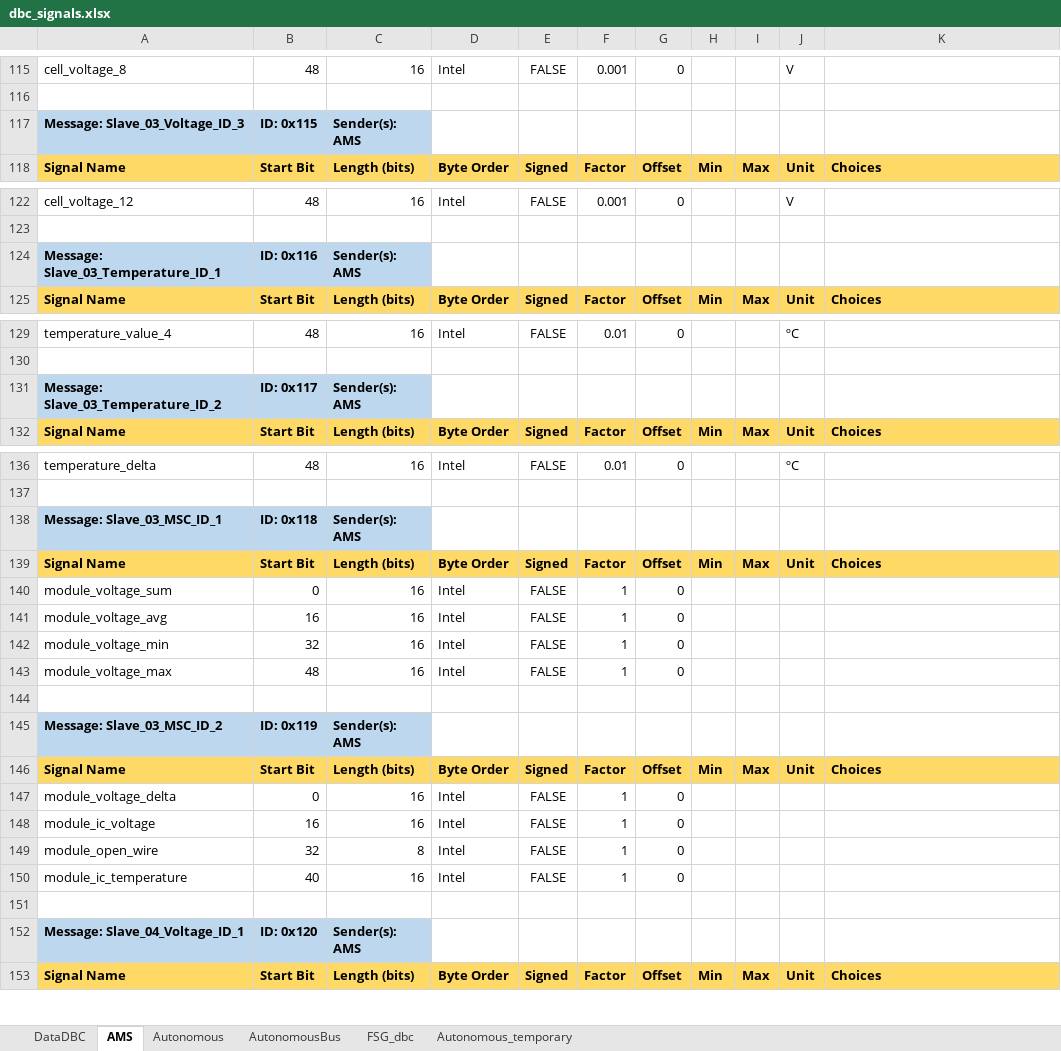
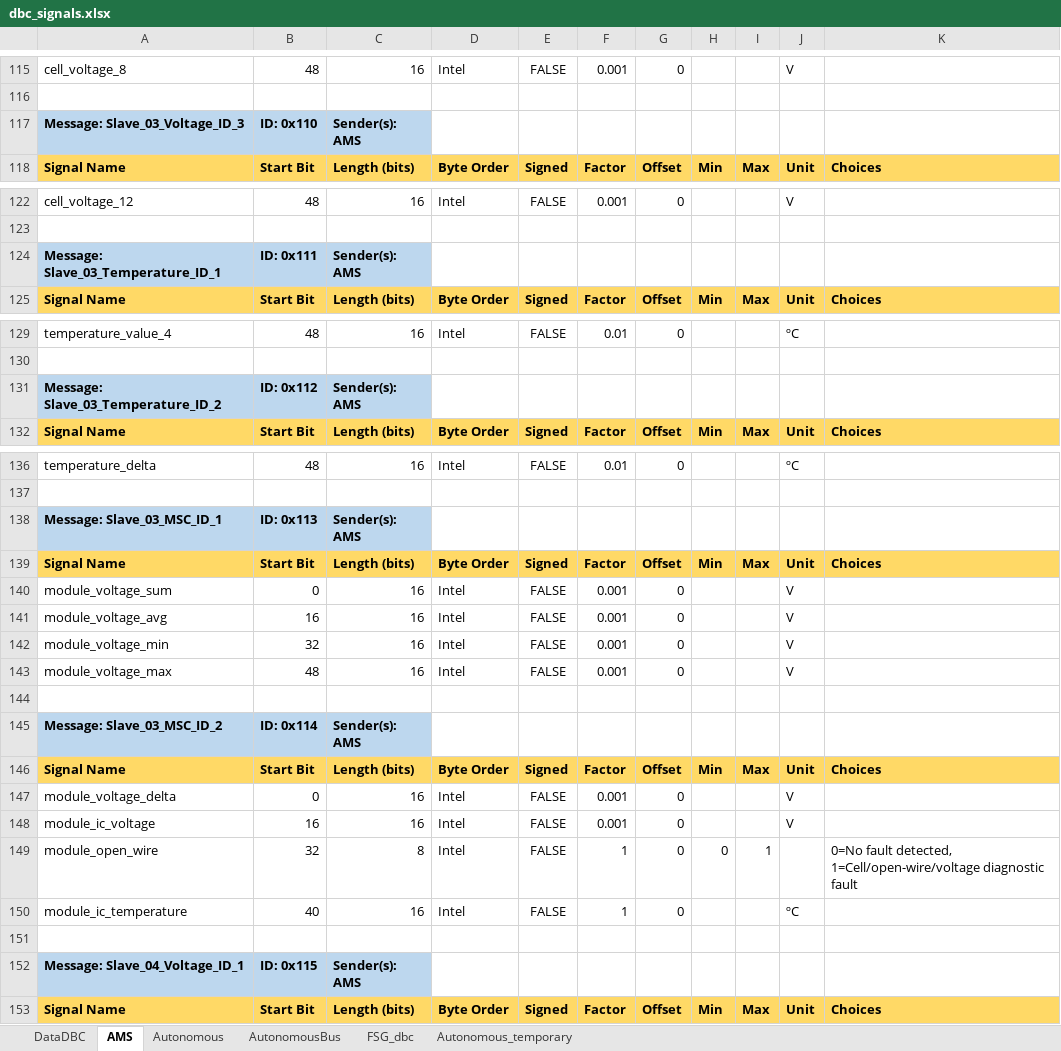
Before and after one commit to FSLART/CAN_DBC, an Excel workbook: dbc_signals.xlsx, sheet AMS, drawn as a sheet; only a part is shown, gaps mark what is left out; values as stored, in another font and other column widths than the file's, no borders; the diff covers the shown part only; the diff names each change by its address in the sheet, - before the commit and + after, or states it on an @@ line.

```diff
--- a/dbc_signals.xlsx (sheet AMS)
+++ b/dbc_signals.xlsx (sheet AMS)
-B117: ID: 0x115
+B117: ID: 0x110
-B124: ID: 0x116
+B124: ID: 0x111
-B131: ID: 0x117
+B131: ID: 0x112
-B138: ID: 0x118
+B138: ID: 0x113
-F140:F143: 1
+F140:F143: 0.001
-J140:J143: (empty)
+J140:J143: V
-B145: ID: 0x119
+B145: ID: 0x114
-F147:F148: 1
+F147:F148: 0.001
-J147:J148: (empty)
+J147:J148: V
-H149: (empty)
+H149: 0
-I149: (empty)
+I149: 1
-K149: (empty)
+K149: 0=No fault detected, 1=Cell/open-wire/voltage diagnostic fault
-J150: (empty)
+J150: ºC
-B152: ID: 0x120
+B152: ID: 0x115
```
Also changed, not shown: 244 edited cells elsewhere in this sheet, 12 other files.
